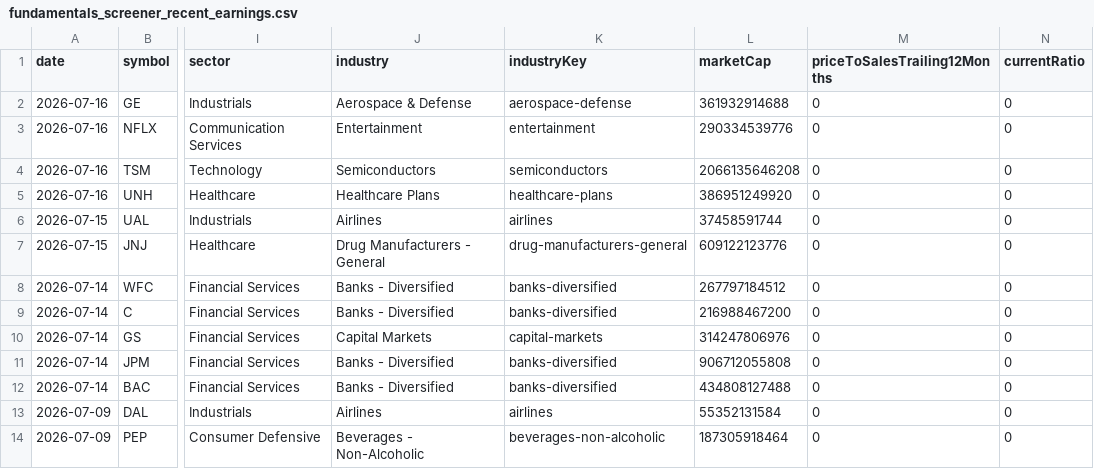
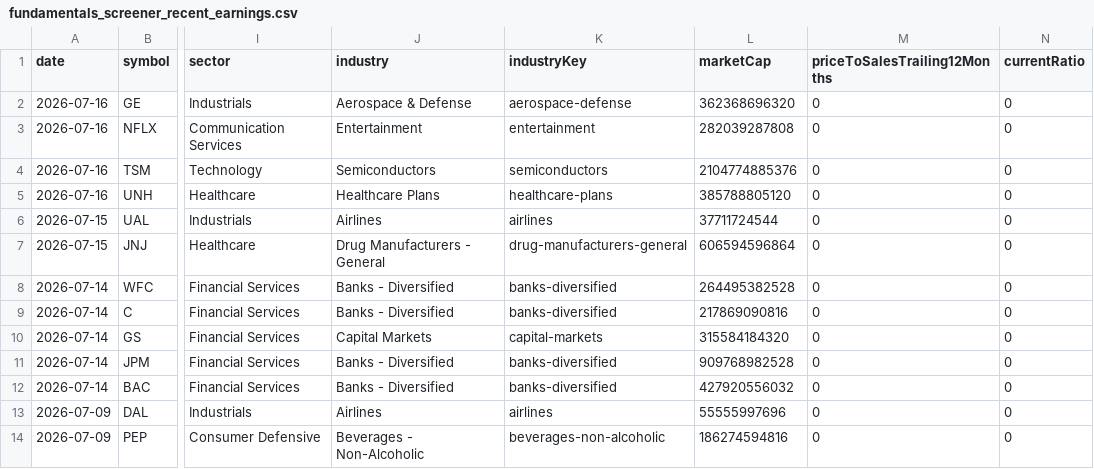
Before and after one commit to fishinmn/stock_screener, a CSV file: data/fundamentals_screener_recent_earnings.csv, drawn as a sheet; only a part is shown, gaps mark what is left out; the diff names each change by its address in the sheet, - before the commit and + after, or states it on an @@ line.

```diff
--- a/data/fundamentals_screener_recent_earnings.csv
+++ b/data/fundamentals_screener_recent_earnings.csv
-L2 (marketCap): 361932914688
+L2 (marketCap): 362368696320
-L3 (marketCap): 290334539776
+L3 (marketCap): 282039287808
-L4 (marketCap): 2066135646208
+L4 (marketCap): 2104774885376
-L5 (marketCap): 386951249920
+L5 (marketCap): 385788805120
-L6 (marketCap): 37458591744
+L6 (marketCap): 37711724544
-L7 (marketCap): 609122123776
+L7 (marketCap): 606594596864
-L8 (marketCap): 267797184512
+L8 (marketCap): 264495382528
-L9 (marketCap): 216988467200
+L9 (marketCap): 217869090816
-L10 (marketCap): 314247806976
+L10 (marketCap): 315584184320
-L11 (marketCap): 906712055808
+L11 (marketCap): 909768982528
-L12 (marketCap): 434808127488
+L12 (marketCap): 427920556032
-L13 (marketCap): 55352131584
+L13 (marketCap): 55555997696
-L14 (marketCap): 187305918464
+L14 (marketCap): 186274594816
```
Also changed, not shown: data/recent_earnings_data.csv, data/upcoming_earnings.csv, 8 other files.
